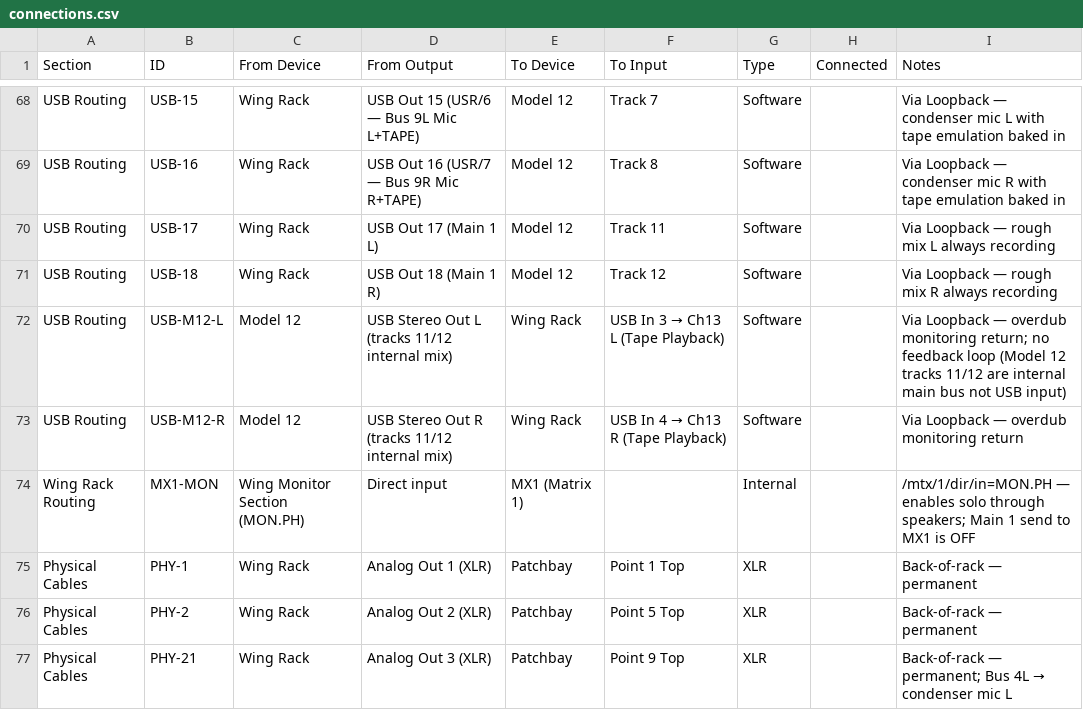
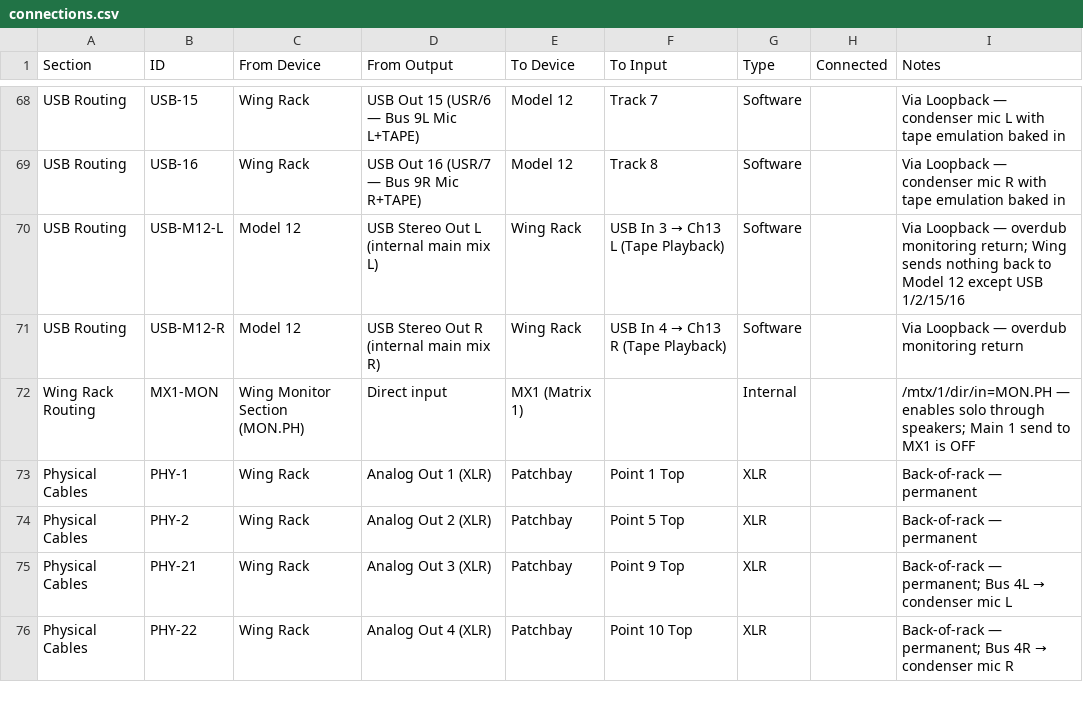
Before and after one commit to ldenman/studio-setup, a CSV file: connections.csv, drawn as a sheet; only a part is shown, gaps mark what is left out; the shorter side is filled out with more unchanged rows.

```diff
--- a/connections.csv
+++ b/connections.csv
@@ -69,6 +69,4 @@ USB Routing,USB-15,Wing Rack,USB Out 15 (USR/6 — Bus 9L Mic L+TAPE),Model 12,T
 USB Routing,USB-16,Wing Rack,USB Out 16 (USR/7 — Bus 9R Mic R+TAPE),Model 12,Track 8,Software,,Via Loopback — condenser mic R with tape emulation baked in
-USB Routing,USB-17,Wing Rack,USB Out 17 (Main 1 L),Model 12,Track 11,Software,,Via Loopback — rough mix L always recording
-USB Routing,USB-18,Wing Rack,USB Out 18 (Main 1 R),Model 12,Track 12,Software,,Via Loopback — rough mix R always recording
-USB Routing,USB-M12-L,Model 12,USB Stereo Out L (tracks 11/12 internal mix),Wing Rack,USB In 3 → Ch13 L (Tape Playback),Software,,Via Loopback — overdub monitoring return; no feedback loop (Model 12 tracks 11/12 are internal main bus not USB input)
-USB Routing,USB-M12-R,Model 12,USB Stereo Out R (tracks 11/12 internal mix),Wing Rack,USB In 4 → Ch13 R (Tape Playback),Software,,Via Loopback — overdub monitoring return
+USB Routing,USB-M12-L,Model 12,USB Stereo Out L (internal main mix L),Wing Rack,USB In 3 → Ch13 L (Tape Playback),Software,,Via Loopback — overdub monitoring return; Wing sends nothing back to Model 12 except USB 1/2/15/16
+USB Routing,USB-M12-R,Model 12,USB Stereo Out R (internal main mix R),Wing Rack,USB In 4 → Ch13 R (Tape Playback),Software,,Via Loopback — overdub monitoring return
 Wing Rack Routing,MX1-MON,Wing Monitor Section (MON.PH),Direct input,MX1 (Matrix 1),,Internal,,/mtx/1/dir/in=MON.PH — enables solo through speakers; Main 1 send to MX1 is OFF
```
Also changed, not shown: 6 other files.
